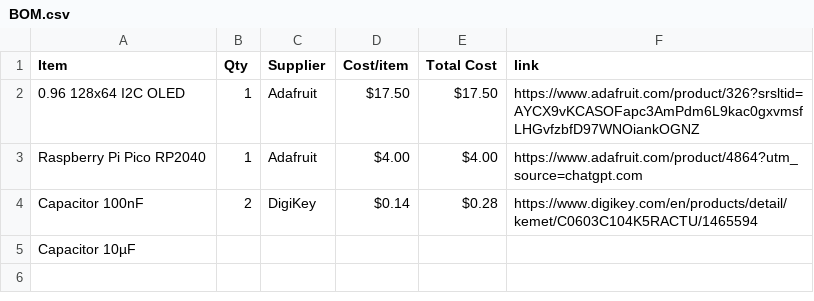
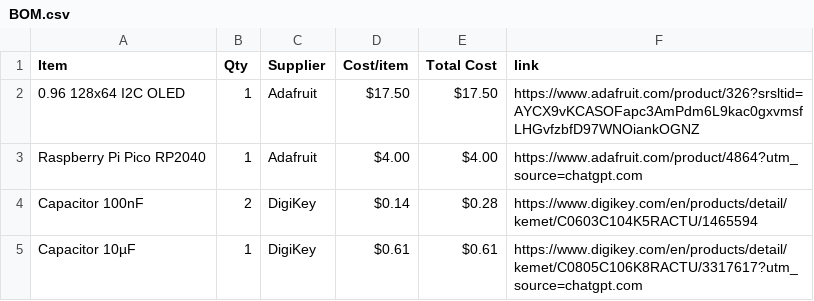
Before and after one commit to vincent2013lam-commits/P0LAR15-HA3K, a CSV file: BOM.csv, drawn as a sheet.

Commit message:
Add missing details for Capacitor 10µF in BOM

```diff
--- a/BOM.csv
+++ b/BOM.csv
@@ -4,2 +4,2 @@ Raspberry Pi Pico RP2040, 1, Adafruit, $4.00, $4.00, https://www.adafruit.com/pr
 Capacitor 100nF, 2, DigiKey, $0.14, $0.28, https://www.digikey.com/en/products/detail/kemet/C0603C104K5RACTU/1465594
-Capacitor 10µF,
+Capacitor 10µF, 1, DigiKey, $0.61, $0.61, https://www.digikey.com/en/products/detail/kemet/C0805C106K8RACTU/3317617?utm_source=chatgpt.com
```
